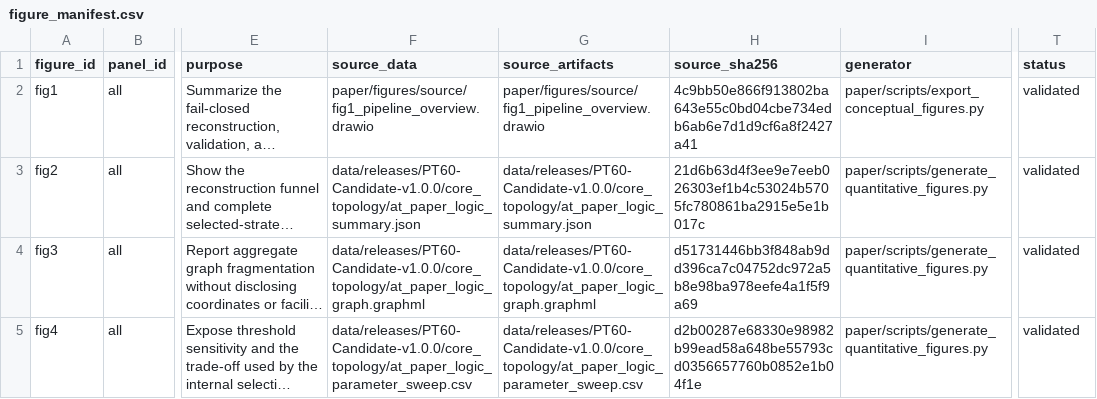
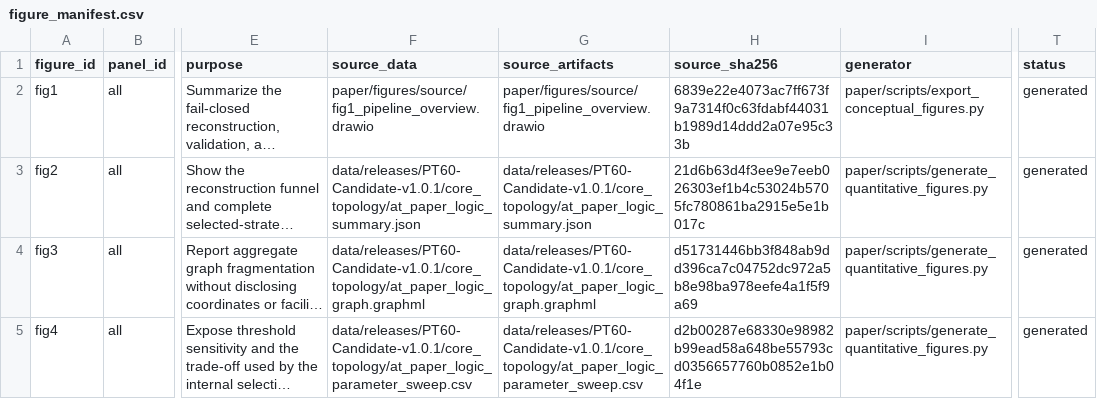
Before and after one commit to MingLeiZhou/PortugueseOPD, a CSV file: paper/figure_manifest.csv, drawn as a sheet; only a part is shown, gaps mark what is left out; long unchanged cells end in …; the diff names each change by its address in the sheet, - before the commit and + after, or states it on an @@ line.

```diff
--- a/paper/figure_manifest.csv
+++ b/paper/figure_manifest.csv
-H2 (source_sha256): 4c9bb50e866f913802ba643e55c0bd04cbe734edb6ab6e7d1d9cf6a8f2427a41
+H2 (source_sha256): 6839e22e4073ac7ff673f9a7314f0c63fdabf44031b1989d14ddd2a07e95c33b
-T2:T5 (status): validated
+T2:T5 (status): generated
-F3 (source_data): data/releases/PT60-Candidate-v1.0.0/core_topology/at_paper_logic_summary.json
+F3 (source_data): data/releases/PT60-Candidate-v1.0.1/core_topology/at_paper_logic_summary.json
-G3 (source_artifacts): data/releases/PT60-Candidate-v1.0.0/core_topology/at_paper_logic_summary.json
+G3 (source_artifacts): data/releases/PT60-Candidate-v1.0.1/core_topology/at_paper_logic_summary.json
-F4 (source_data): data/releases/PT60-Candidate-v1.0.0/core_topology/at_paper_logic_graph.graphml
+F4 (source_data): data/releases/PT60-Candidate-v1.0.1/core_topology/at_paper_logic_graph.graphml
-G4 (source_artifacts): data/releases/PT60-Candidate-v1.0.0/core_topology/at_paper_logic_graph.graphml
+G4 (source_artifacts): data/releases/PT60-Candidate-v1.0.1/core_topology/at_paper_logic_graph.graphml
-F5 (source_data): data/releases/PT60-Candidate-v1.0.0/core_topology/at_paper_logic_parameter_sweep.csv
+F5 (source_data): data/releases/PT60-Candidate-v1.0.1/core_topology/at_paper_logic_parameter_sweep.csv
-G5 (source_artifacts): data/releases/PT60-Candidate-v1.0.0/core_topology/at_paper_logic_parameter_sweep.csv
+G5 (source_artifacts): data/releases/PT60-Candidate-v1.0.1/core_topology/at_paper_logic_parameter_sweep.csv
```
Also changed, not shown: 27 other files.
